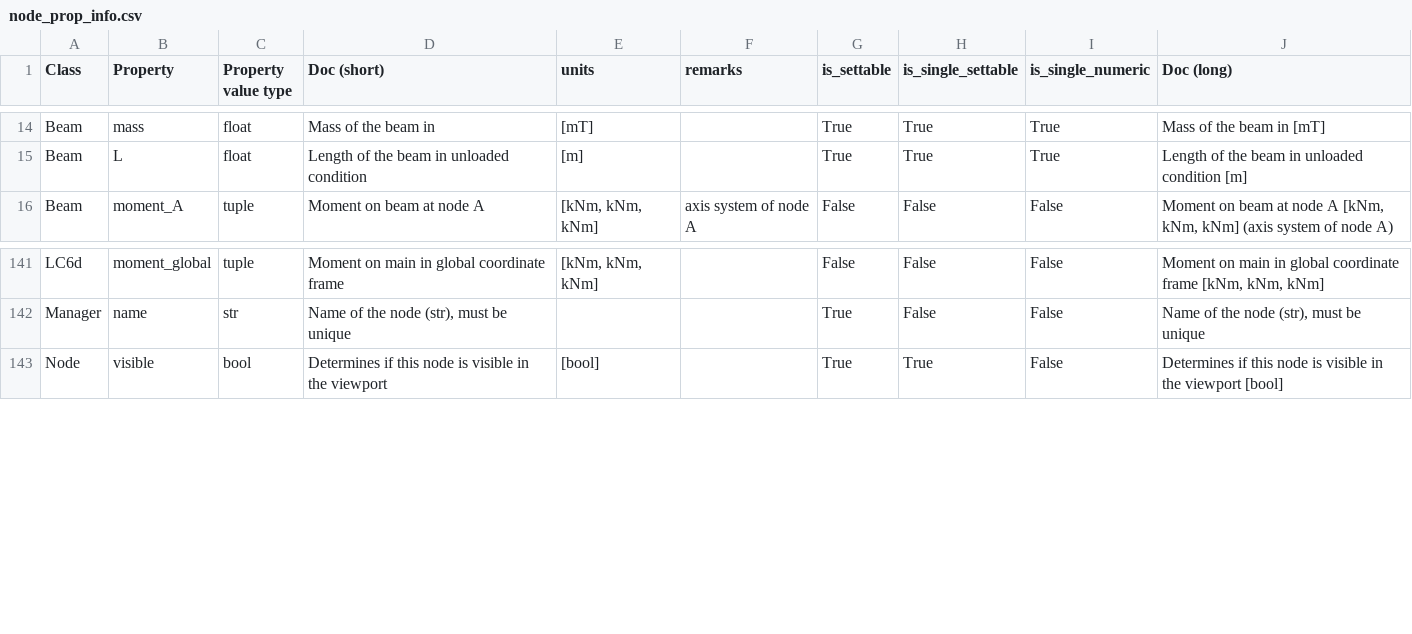
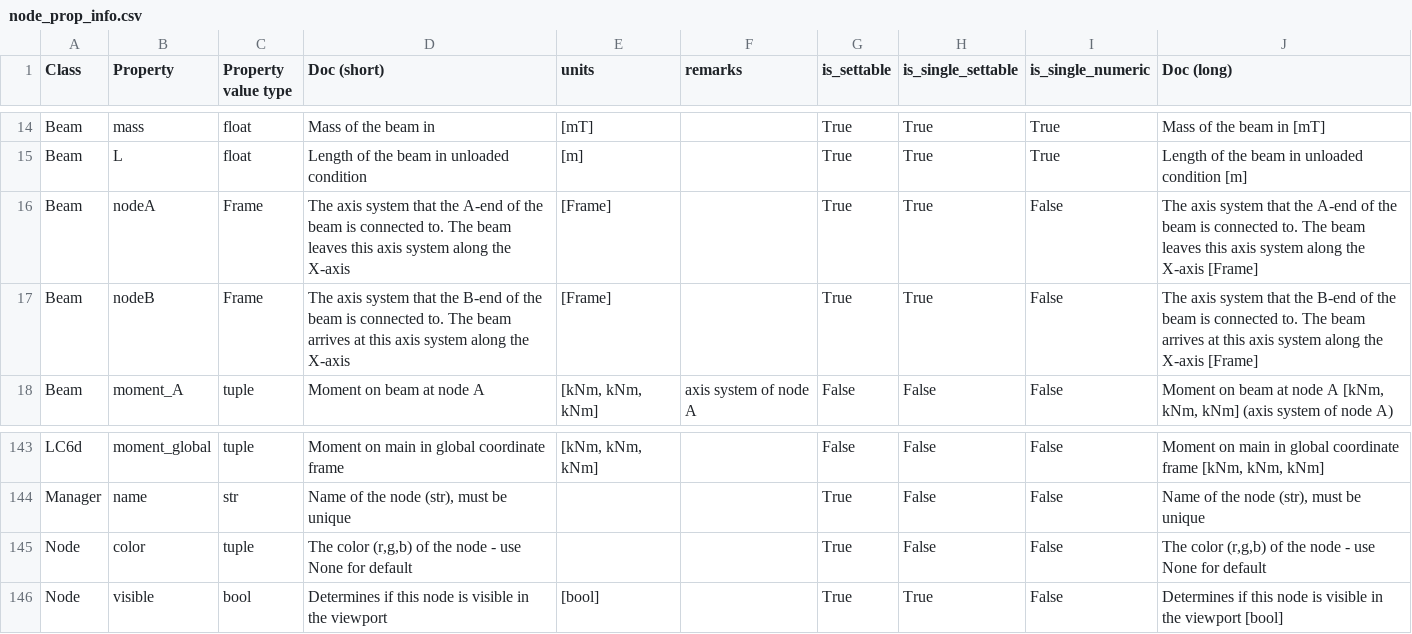
Before and after one commit to RubendeBruin/DAVE, a CSV file: src/DAVE/resources/node_prop_info.csv, drawn as a sheet; only a part is shown, gaps mark what is left out; the diff names each change by its address in the sheet, - before the commit and + after, or states it on an @@ line.

```diff
--- a/src/DAVE/resources/node_prop_info.csv
+++ b/src/DAVE/resources/node_prop_info.csv
+row 16: Beam | nodeA | Frame | The axis system that the A-end of the beam is connected to. The beam leaves this axis system along the X-axis | [Frame] |  | True | True | False | The axis system that the A-end of the beam is connected to. The beam leaves this axis system along the X-axis [Frame]
+row 17: Beam | nodeB | Frame | The axis system that the B-end of the beam is connected to. The beam arrives at this axis system along the X-axis | [Frame] |  | True | True | False | The axis system that the B-end of the beam is connected to. The beam arrives at this axis system along the X-axis [Frame]
+row 145: Node | color | tuple | The color (r,g,b) of the node - use None for default |  |  | True | False | False | The color (r,g,b) of the node - use None for default
```
Also changed, not shown: 3 other files.
